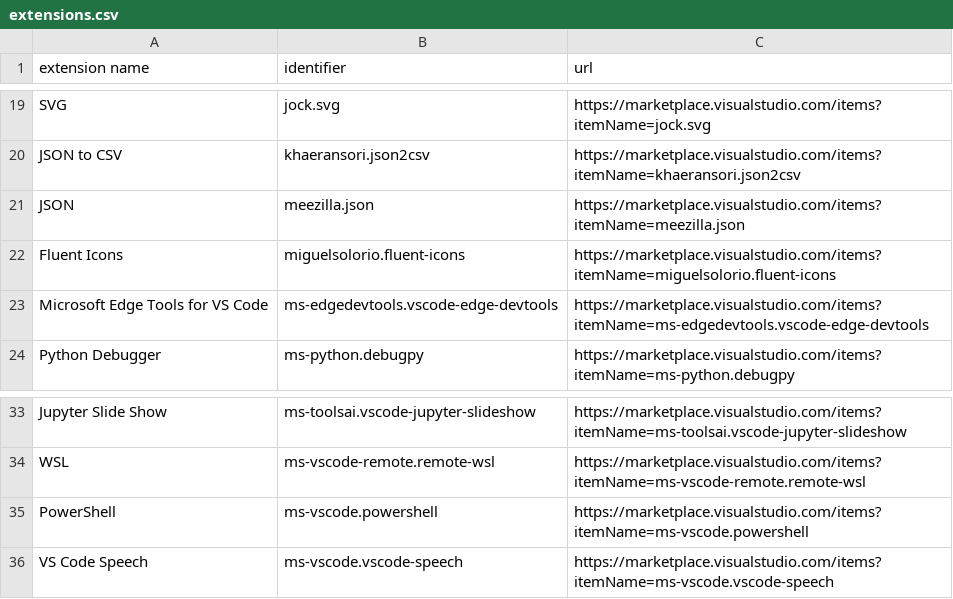
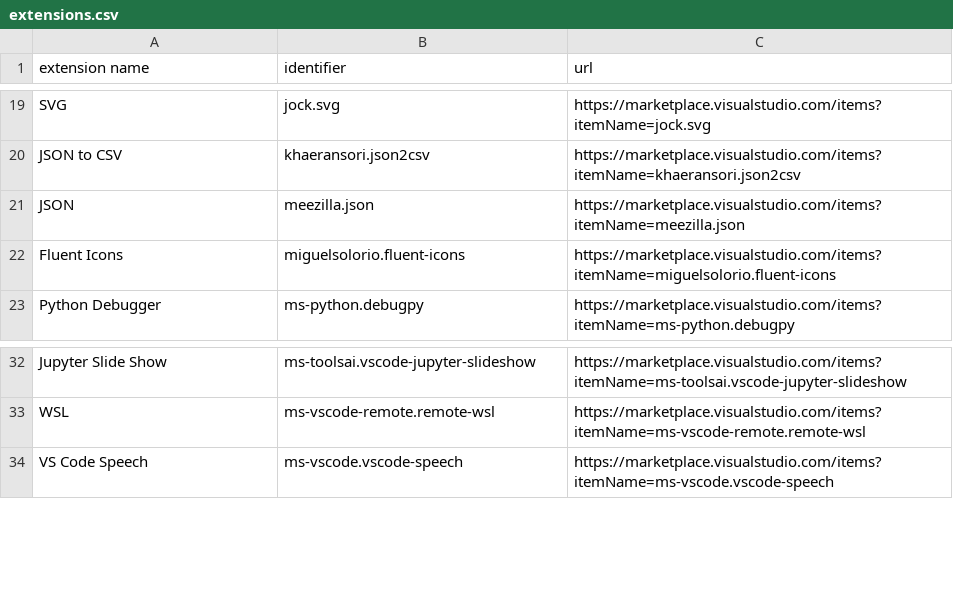
Before and after one commit to parkisutama/vscode-custom, a CSV file: extensions.csv, drawn as a sheet; only a part is shown, gaps mark what is left out; the diff names each change by its address in the sheet, - before the commit and + after, or states it on an @@ line.

Commit message:
refactor code and update list of extension

```diff
--- a/extensions.csv
+++ b/extensions.csv
-row 23: Microsoft Edge Tools for VS Code | ms-edgedevtools.vscode-edge-devtools | https://marketplace.visualstudio.com/items?itemName=ms-edgedevtools.vscode-edge-devtools
-row 35: PowerShell | ms-vscode.powershell | https://marketplace.visualstudio.com/items?itemName=ms-vscode.powershell
```
Also changed, not shown: 4 other files.
